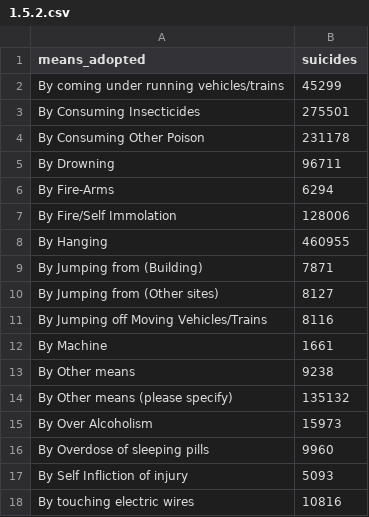
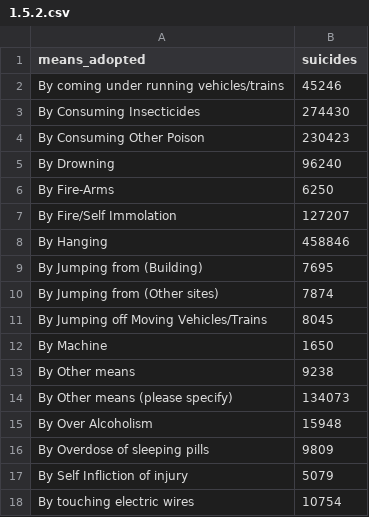
Before and after one commit to ItsRRM97/Suicides-in-India, a CSV file: output/1.5.2.csv, drawn as a sheet.

```diff
--- a/output/1.5.2.csv
+++ b/output/1.5.2.csv
@@ -1,18 +1,18 @@
 "means_adopted","suicides"
-"By coming under running vehicles/trains",45299
-"By Consuming Insecticides",275501
-"By Consuming Other Poison",231178
-"By Drowning",96711
-"By Fire-Arms",6294
-"By Fire/Self Immolation",128006
-"By Hanging",460955
-"By Jumping from (Building)",7871
-"By Jumping from (Other sites)",8127
-"By Jumping off Moving Vehicles/Trains",8116
-"By Machine",1661
+"By coming under running vehicles/trains",45246
+"By Consuming Insecticides",274430
+"By Consuming Other Poison",230423
+"By Drowning",96240
+"By Fire-Arms",6250
+"By Fire/Self Immolation",127207
+"By Hanging",458846
+"By Jumping from (Building)",7695
+"By Jumping from (Other sites)",7874
+"By Jumping off Moving Vehicles/Trains",8045
+"By Machine",1650
 "By Other means",9238
-"By Other means (please specify)",135132
-"By Over Alcoholism",15973
-"By Overdose of sleeping pills",9960
-"By Self Infliction of injury",5093
-"By touching electric wires",10816
+"By Other means (please specify)",134073
+"By Over Alcoholism",15948
+"By Overdose of sleeping pills",9809
+"By Self Infliction of injury",5079
+"By touching electric wires",10754
```
Also changed, not shown: output/1.1.csv, output/1.2.csv, 22 other files.
